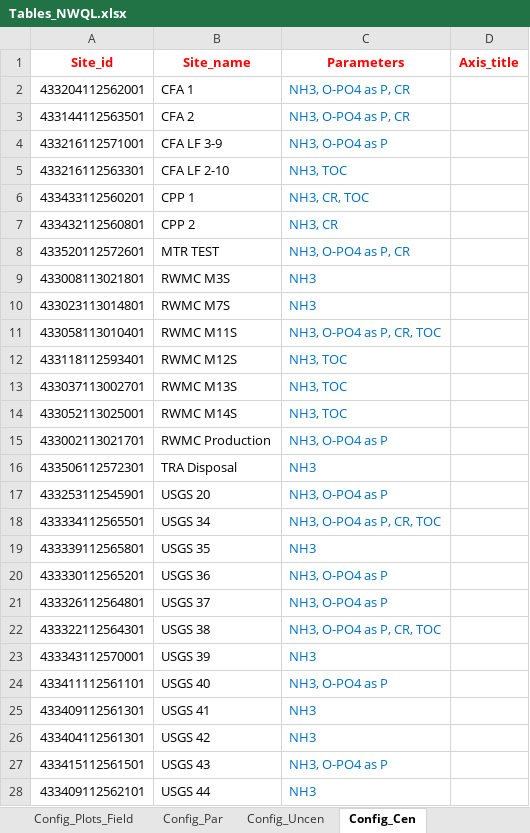
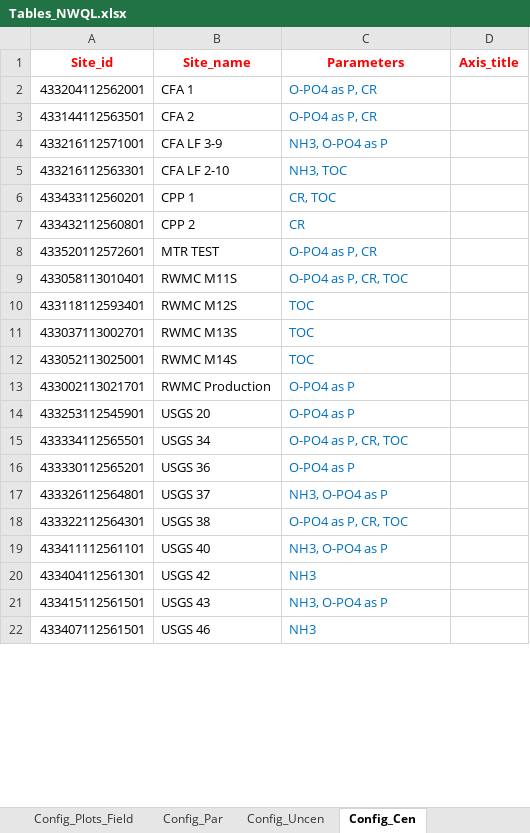
Before and after one commit to jfisher-usgs/Trends, an Excel workbook: inst/extdata/SIR2014/Tables_NWQL.xlsx, sheet Config_Cen, drawn as a sheet; only a part is shown; the shorter side is filled out with more unchanged rows; values as stored, in another font and other column widths than the file's, no borders; removed rows and columns are numbered as before the commit, all else as after; the diff covers the shown part only; the diff names each change by its address in the sheet, - before the commit and + after, or states it on an @@ line.

```diff
--- a/inst/extdata/SIR2014/Tables_NWQL.xlsx (sheet Config_Cen)
+++ b/inst/extdata/SIR2014/Tables_NWQL.xlsx (sheet Config_Cen)
-C2:C3 (Parameters): NH3, O-PO4 as P, CR
+C2:C3 (Parameters): O-PO4 as P, CR
-C6 (Parameters): NH3, CR, TOC
+C6 (Parameters): CR, TOC
-C7 (Parameters): NH3, CR
+C7 (Parameters): CR
-C8 (Parameters): NH3, O-PO4 as P, CR
+C8 (Parameters): O-PO4 as P, CR
-row 9: 433008113021801 | RWMC M3S | NH3
-row 10: 433023113014801 | RWMC M7S | NH3
-C9 (Parameters): NH3, O-PO4 as P, CR, TOC
+C9 (Parameters): O-PO4 as P, CR, TOC
-C10:C12 (Parameters): NH3, TOC
+C10:C12 (Parameters): TOC
-C13 (Parameters): NH3, O-PO4 as P
+C13 (Parameters): O-PO4 as P
-row 16: 433506112572301 | TRA Disposal | NH3
-C14 (Parameters): NH3, O-PO4 as P
+C14 (Parameters): O-PO4 as P
-C15 (Parameters): NH3, O-PO4 as P, CR, TOC
+C15 (Parameters): O-PO4 as P, CR, TOC
-row 19: 433339112565801 | USGS 35 | NH3
-C16 (Parameters): NH3, O-PO4 as P
+C16 (Parameters): O-PO4 as P
-C18 (Parameters): NH3, O-PO4 as P, CR, TOC
+C18 (Parameters): O-PO4 as P, CR, TOC
-row 23: 433343112570001 | USGS 39 | NH3
-row 25: 433409112561301 | USGS 41 | NH3
-row 28: 433409112562101 | USGS 44 | NH3
```
Also changed, not shown: 6 removed rows and 24 edited cells elsewhere in this sheet, sheet Data, sheet Config_Par, other sheet tabs, 8 other files.
